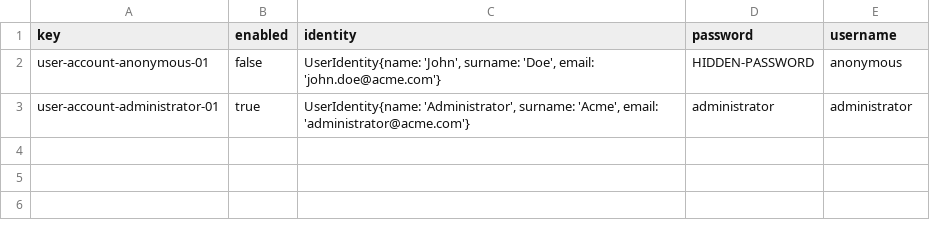
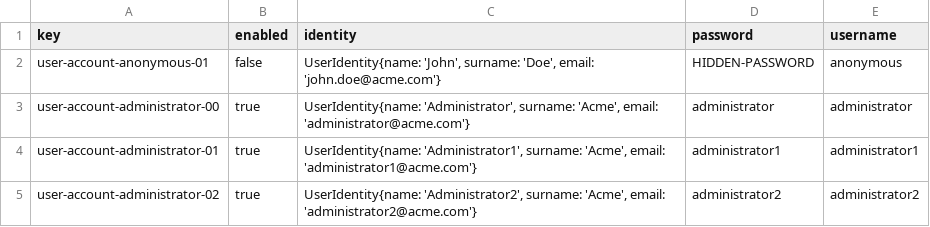
Before and after one commit to DPII-24-25/Acme-ANS-D, a CSV file: src/main/resources/WEB-INF/data/initial/user-account.csv, drawn as a sheet.

Commit message:
fulfilled  G-R9
added administrator1/aadministrator1 and administrator2/administrator2

```diff
--- a/src/main/resources/WEB-INF/data/initial/user-account.csv
+++ b/src/main/resources/WEB-INF/data/initial/user-account.csv
@@ -2,2 +2,4 @@ key,enabled,identity,password,username
 user-account-anonymous-01,false,"UserIdentity{name: 'John', surname: 'Doe', email: 'john.doe@acme.com'}",HIDDEN-PASSWORD,anonymous
-user-account-administrator-01,true,"UserIdentity{name: 'Administrator', surname: 'Acme', email: 'administrator@acme.com'}",administrator,administrator
+user-account-administrator-00,true,"UserIdentity{name: 'Administrator', surname: 'Acme', email: 'administrator@acme.com'}",administrator,administrator
+user-account-administrator-01,true,"UserIdentity{name: 'Administrator1', surname: 'Acme', email: 'administrator1@acme.com'}",administrator1,administrator1
+user-account-administrator-02,true,"UserIdentity{name: 'Administrator2', surname: 'Acme', email: 'administrator2@acme.com'}",administrator2,administrator2
```
Also changed, not shown: 1 other file.
